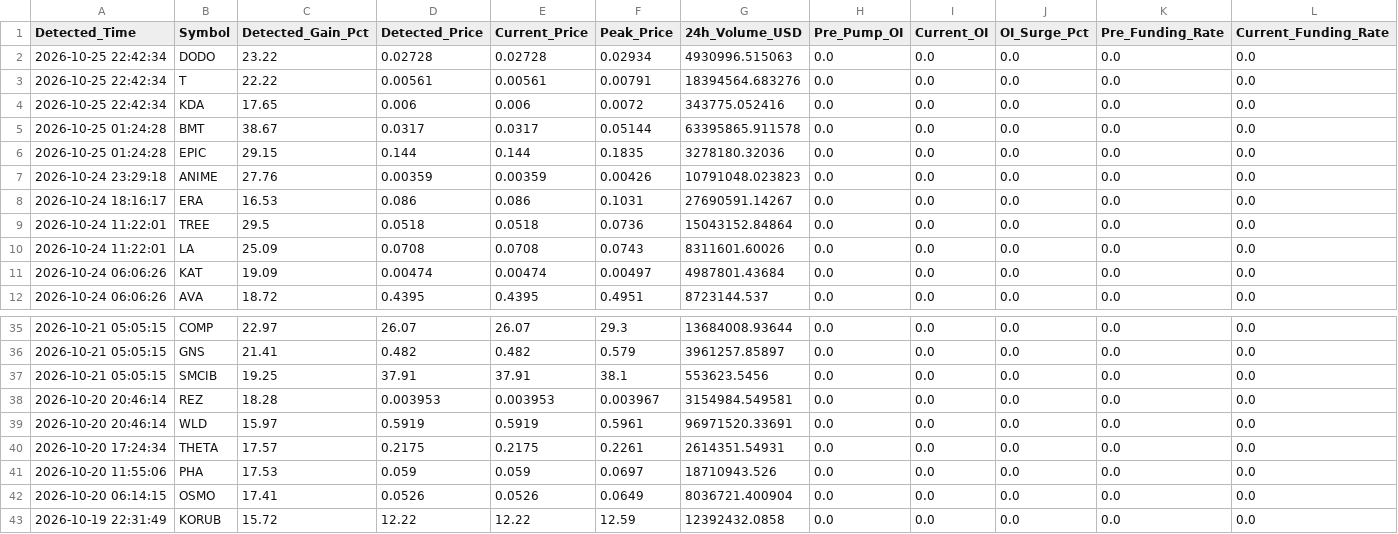
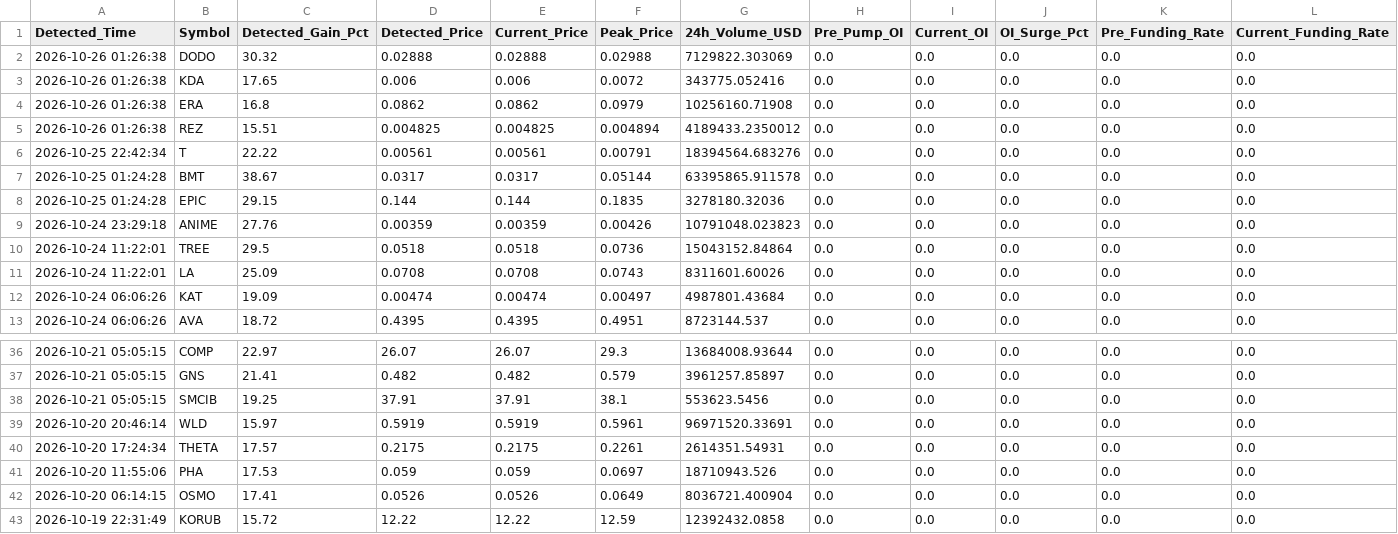
Before and after one commit to Mobinul88/mobinul, a CSV file: forward_cycle_log.csv, drawn as a sheet; only a part is shown, gaps mark what is left out; removed rows and columns are numbered as before the commit, all else as after; rows hold the shown columns only; the diff names each change by its address in the sheet, - before the commit and + after, or states it on an @@ line.

```diff
--- a/forward_cycle_log.csv
+++ b/forward_cycle_log.csv
-A2 (Detected_Time): 2026-10-25 22:42:34
+A2 (Detected_Time): 2026-10-26 01:26:38
-C2 (Detected_Gain_Pct): 23.22
+C2 (Detected_Gain_Pct): 30.32
-D2 (Detected_Price): 0.02728
+D2 (Detected_Price): 0.02888
-E2 (Current_Price): 0.02728
+E2 (Current_Price): 0.02888
-F2 (Peak_Price): 0.02934
+F2 (Peak_Price): 0.02988
-G2 (24h_Volume_USD): 4930996.515063
+G2 (24h_Volume_USD): 7129822.303069
+row 3: 2026-10-26 01:26:38 | KDA | 17.65 | 0.006 | 0.006 | 0.0072 | 343775.052416 | 0.0 | 0.0 | 0.0 | 0.0 | 0.0
+row 4: 2026-10-26 01:26:38 | ERA | 16.8 | 0.0862 | 0.0862 | 0.0979 | 10256160.71908 | 0.0 | 0.0 | 0.0 | 0.0 | 0.0
+row 5: 2026-10-26 01:26:38 | REZ | 15.51 | 0.004825 | 0.004825 | 0.004894 | 4189433.2350012 | 0.0 | 0.0 | 0.0 | 0.0 | 0.0
-row 4: 2026-10-25 22:42:34 | KDA | 17.65 | 0.006 | 0.006 | 0.0072 | 343775.052416 | 0.0 | 0.0 | 0.0 | 0.0 | 0.0
-row 8: 2026-10-24 18:16:17 | ERA | 16.53 | 0.086 | 0.086 | 0.1031 | 27690591.14267 | 0.0 | 0.0 | 0.0 | 0.0 | 0.0
-row 38: 2026-10-20 20:46:14 | REZ | 18.28 | 0.003953 | 0.003953 | 0.003967 | 3154984.549581 | 0.0 | 0.0 | 0.0 | 0.0 | 0.0
```
